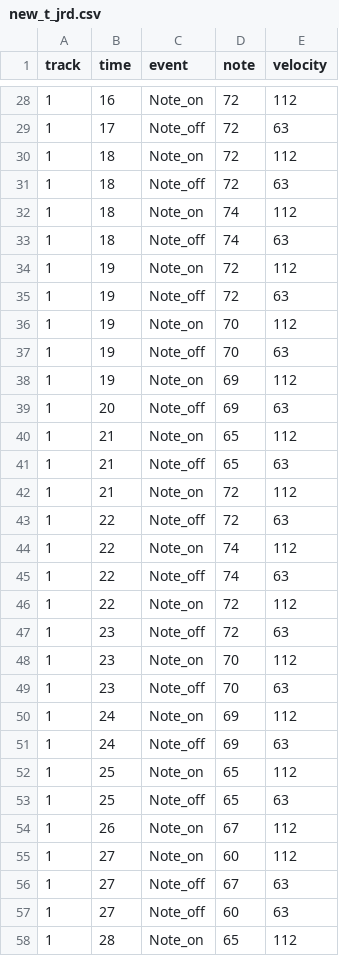
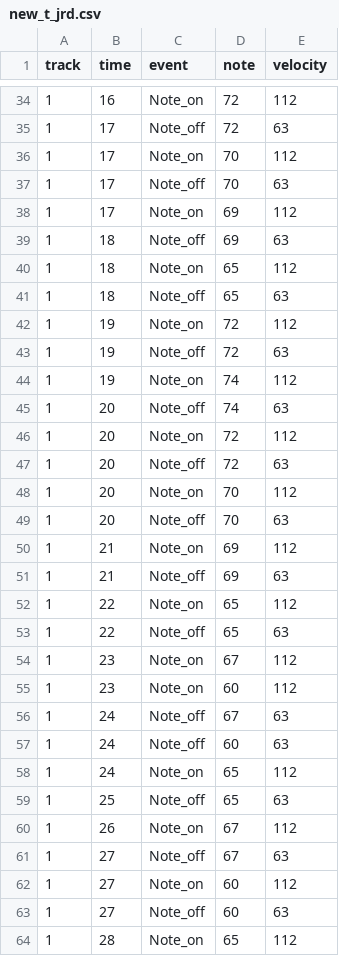
Before and after one commit to s1cnarf/Thesis1, a CSV file: csv/truth/new_t_jrd.csv, drawn as a sheet; only a part is shown, gaps mark what is left out; the diff covers the shown part only.

```diff
--- a/csv/truth/new_t_jrd.csv
+++ b/csv/truth/new_t_jrd.csv
@@ -29,29 +35,29 @@ track,time,event,note,velocity
 1,17,Note_off,72,63
-1,18,Note_on,72,112
-1,18,Note_off,72,63
-1,18,Note_on,74,112
-1,18,Note_off,74,63
+1,17,Note_on,70,112
+1,17,Note_off,70,63
+1,17,Note_on,69,112
+1,18,Note_off,69,63
+1,18,Note_on,65,112
+1,18,Note_off,65,63
 1,19,Note_on,72,112
 1,19,Note_off,72,63
-1,19,Note_on,70,112
-1,19,Note_off,70,63
-1,19,Note_on,69,112
-1,20,Note_off,69,63
-1,21,Note_on,65,112
-1,21,Note_off,65,63
-1,21,Note_on,72,112
-1,22,Note_off,72,63
-1,22,Note_on,74,112
-1,22,Note_off,74,63
-1,22,Note_on,72,112
-1,23,Note_off,72,63
-1,23,Note_on,70,112
-1,23,Note_off,70,63
-1,24,Note_on,69,112
-1,24,Note_off,69,63
-1,25,Note_on,65,112
+1,19,Note_on,74,112
+1,20,Note_off,74,63
+1,20,Note_on,72,112
+1,20,Note_off,72,63
+1,20,Note_on,70,112
+1,20,Note_off,70,63
+1,21,Note_on,69,112
+1,21,Note_off,69,63
+1,22,Note_on,65,112
+1,22,Note_off,65,63
+1,23,Note_on,67,112
+1,23,Note_on,60,112
+1,24,Note_off,67,63
+1,24,Note_off,60,63
+1,24,Note_on,65,112
 1,25,Note_off,65,63
 1,26,Note_on,67,112
+1,27,Note_off,67,63
 1,27,Note_on,60,112
-1,27,Note_off,67,63
 1,27,Note_off,60,63
```
Also changed, not shown: 6 added rows, 6 removed rows and 17 edited cells elsewhere in this file, csv/Result_jrd.csv, csv/truth/t_jrd.csv, 8 other files.
